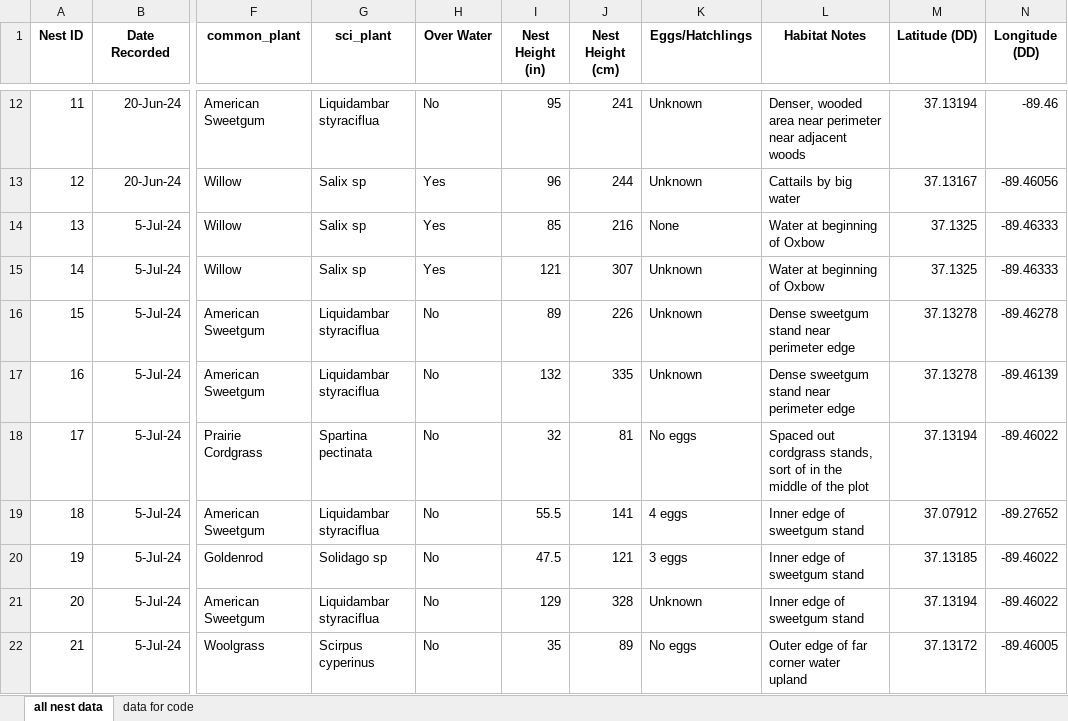
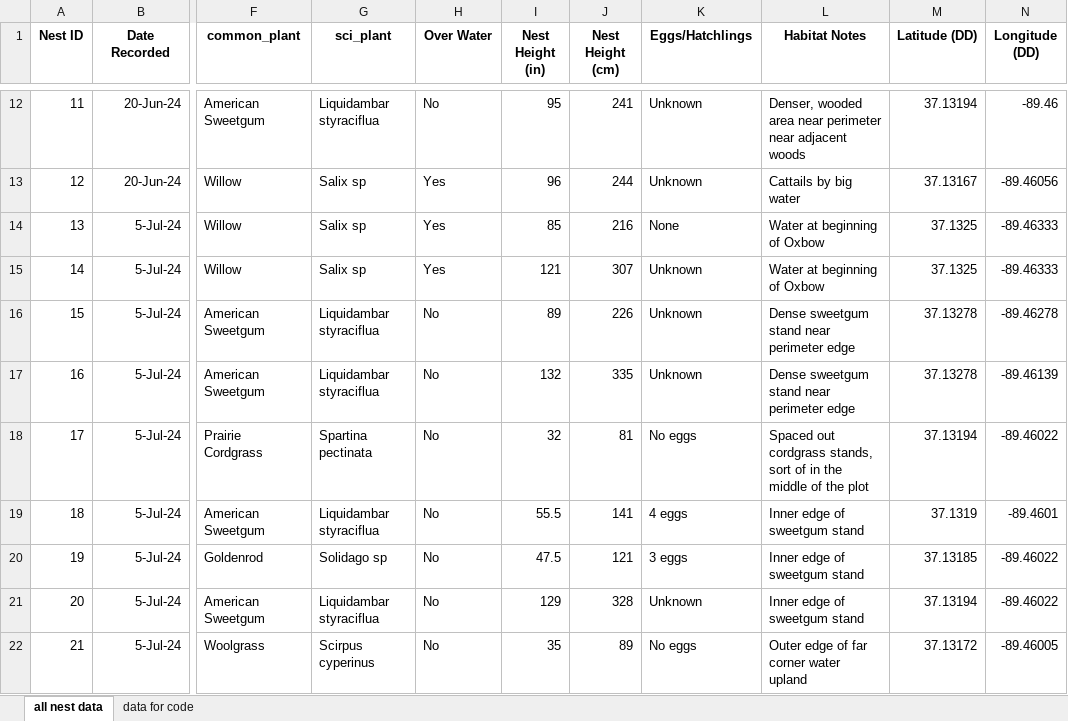
Before and after one commit to mtaylor-semo/rhyne, an Excel workbook: data/mod_field_data.xlsx, sheet all nest data, drawn as a sheet; only a part is shown, gaps mark what is left out; values as stored, in another font and other column widths than the file's, no borders; the diff names each change by its address in the sheet, - before the commit and + after, or states it on an @@ line.

Commit message:
Corrected GPS coordinates for nest 18.

```diff
--- a/data/mod_field_data.xlsx (sheet all nest data)
+++ b/data/mod_field_data.xlsx (sheet all nest data)
-M19 (Latitude (DD)): 37.07912
+M19 (Latitude (DD)): 37.1319
-N19 (Longitude (DD)): -89.27652
+N19 (Longitude (DD)): -89.4601
```
Also changed, not shown: 1 other file.
